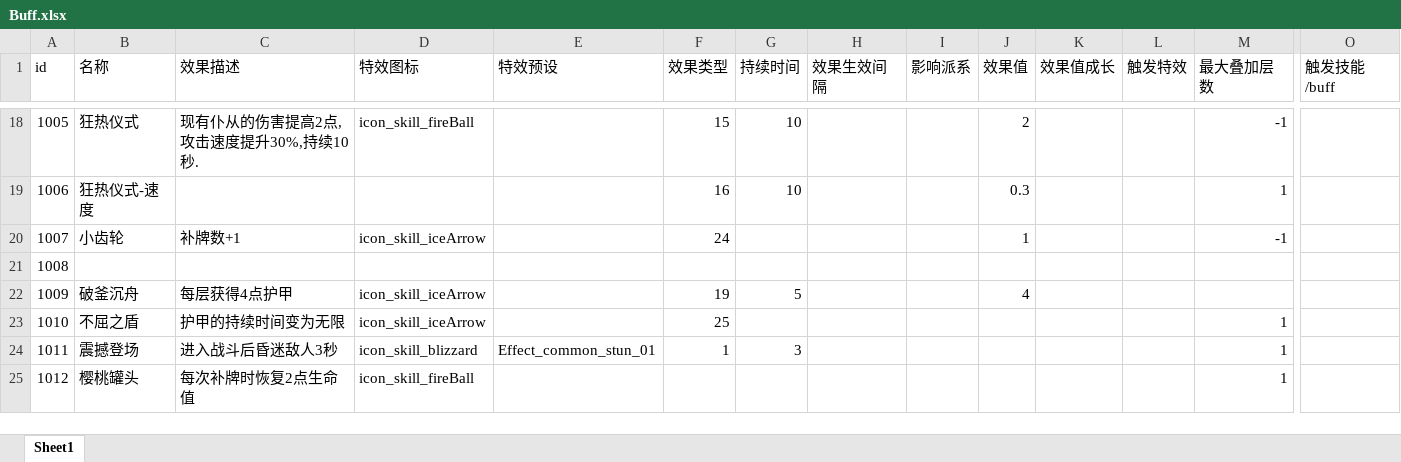
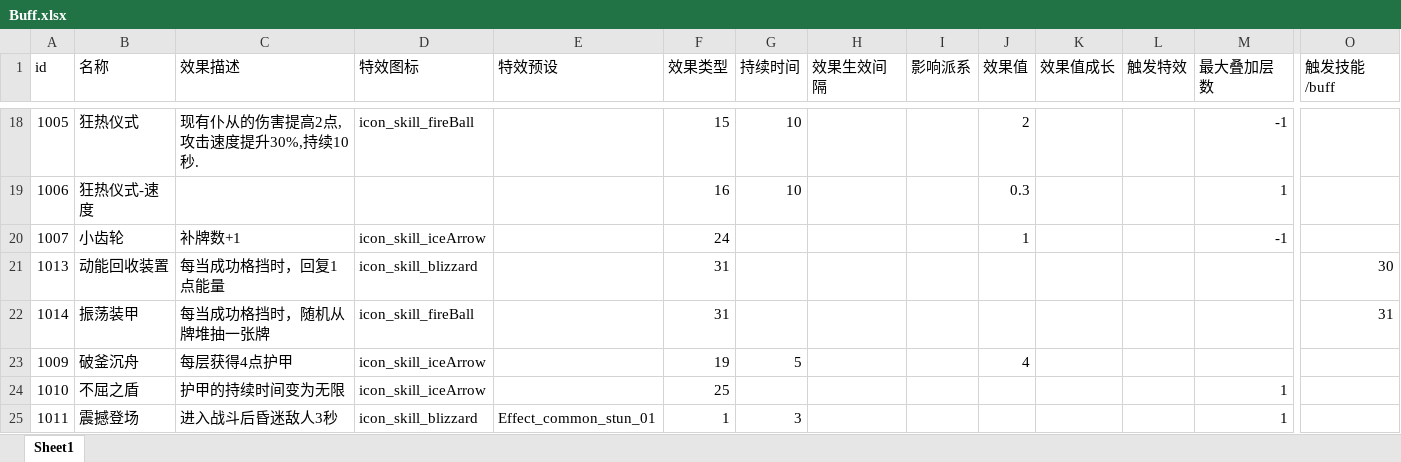
Before and after one commit to heizmoon/MagicPlay, an Excel workbook: Client/Assets/Data/Buff.xlsx, sheet Sheet1, drawn as a sheet; only a part is shown, gaps mark what is left out; the shorter side is filled out with more unchanged rows; values as stored, in another font and other column widths than the file's, no borders; removed rows and columns are numbered as before the commit, all else as after; rows hold the shown columns only; the diff names each change by its address in the sheet, - before the commit and + after, or states it on an @@ line.

```diff
--- a/Client/Assets/Data/Buff.xlsx (sheet Sheet1)
+++ b/Client/Assets/Data/Buff.xlsx (sheet Sheet1)
-row 21: 1008
+row 21: 1013 | 动能回收装置 | 每当成功格挡时，回复1点能量 | icon_skill_blizzard |  | 31 |  |  |  |  |  |  |  | 30
+row 22: 1014 | 振荡装甲 | 每当成功格挡时，随机从牌堆抽一张牌 | icon_skill_fireBall |  | 31 |  |  |  |  |  |  |  | 31
```
Also changed, not shown: Client/Assets/Data/Character.xlsx, Client/Assets/Data/Skill.xlsx, 6 other files.
